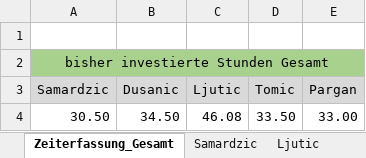
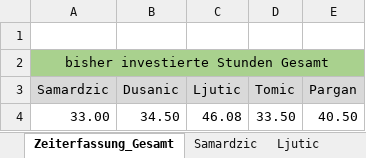
Before and after one commit to MilosTomic123/IT_Projekt_SS19, an Excel workbook: Gesamt_Zeiterfassung_aktuell.xlsx, sheet Zeiterfassung_Gesamt, drawn as a sheet; values as stored, in another font and other column widths than the file's, no borders; charts and pictures not drawn; the diff names each change by its address in the sheet, - before the commit and + after, or states it on an @@ line.

Commit message:
Update Gesamt_Zeiterfassung_aktuell.xlsx

```diff
--- a/Gesamt_Zeiterfassung_aktuell.xlsx (sheet Zeiterfassung_Gesamt)
+++ b/Gesamt_Zeiterfassung_aktuell.xlsx (sheet Zeiterfassung_Gesamt)
-A4 (Samardzic): 30.50
+A4 (Samardzic): 33.00
-E4 (Pargan): 33.00
+E4 (Pargan): 40.50
```
Also changed, not shown: sheet Pargan, sheet Samardzic, charts or pictures.
